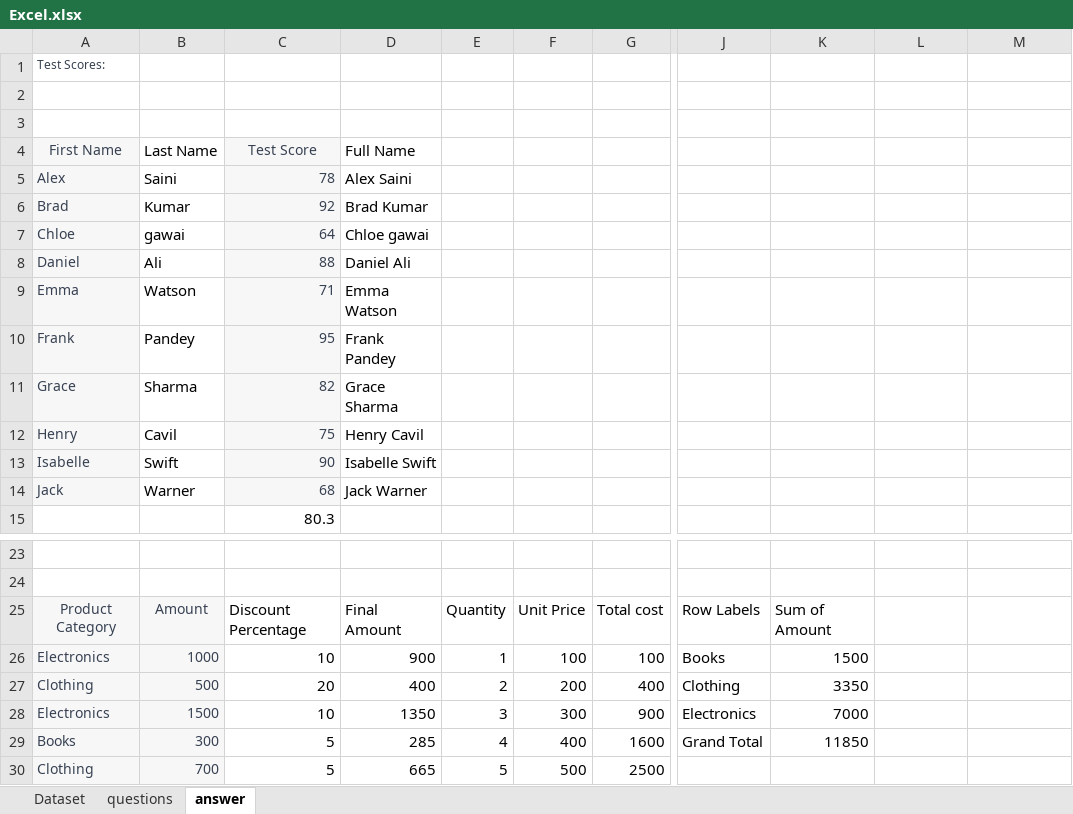
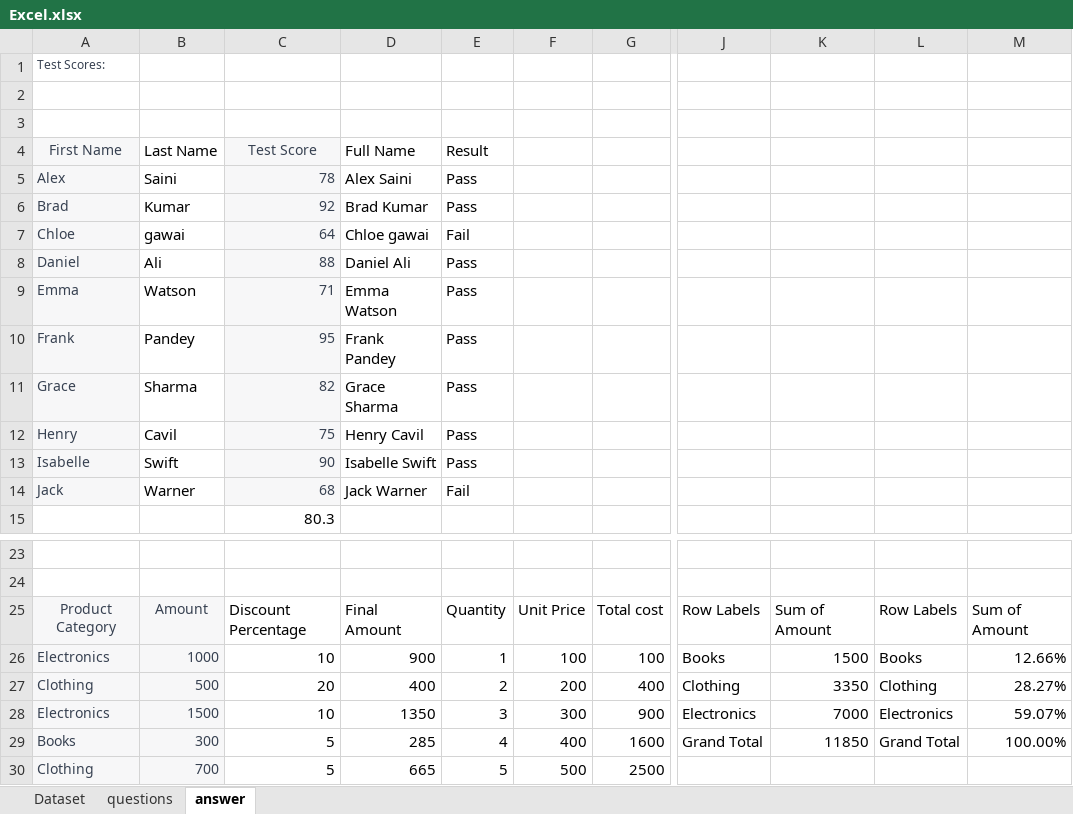
Before and after one commit to Neelesh-Kumar-Saini/excel, an Excel workbook: Excel.xlsx, sheet answer, drawn as a sheet; only a part is shown, gaps mark what is left out; values as stored, in another font and other column widths than the file's, no borders; the diff covers the shown part only; the diff names each change by its address in the sheet, - before the commit and + after, or states it on an @@ line.

```diff
--- a/Excel.xlsx (sheet answer)
+++ b/Excel.xlsx (sheet answer)
-E4: (empty)
+E4: Result
-E5:E6: (empty)
+E5:E6: Pass
-E7: (empty)
+E7: Fail
-E8:E13: (empty)
+E8:E13: Pass
-E14: (empty)
+E14: Fail
-L25: (empty)
+L25: Row Labels
-M25: (empty)
+M25: Sum of Amount
-L26: (empty)
+L26: Books
-M26: (empty)
+M26: 12.66%
-L27: (empty)
+L27: Clothing
-M27: (empty)
+M27: 28.27%
-L28: (empty)
+L28: Electronics
-M28: (empty)
+M28: 59.07%
-L29: (empty)
+L29: Grand Total
-M29: (empty)
+M29: 100.00%
```
Also changed, not shown: 44 added rows elsewhere in this sheet.
